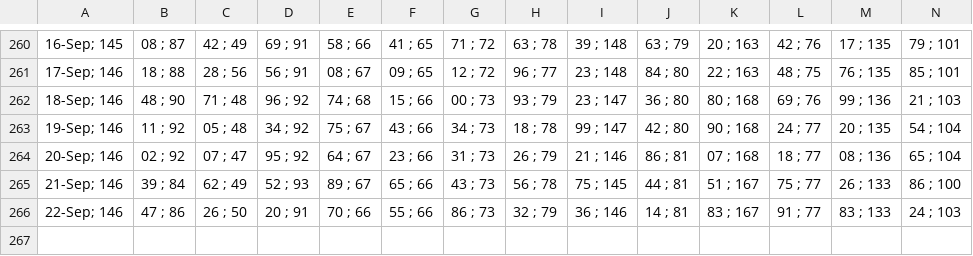
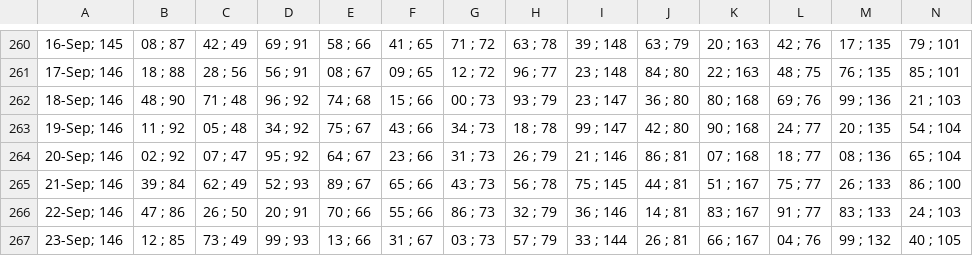
Before and after one commit to alganii14/grafik, a CSV file: csv kcp/casa.csv, drawn as a sheet; only a part is shown, gaps mark what is left out; rows hold the shown columns only; the diff names each change by its address in the sheet, - before the commit and + after, or states it on an @@ line.

```diff
--- a/csv kcp/casa.csv
+++ b/csv kcp/casa.csv
+row 267: 23-Sep; 146 | 12 ; 85 | 73 ; 49 | 99 ; 93 | 13 ; 66 | 31 ; 67 | 03 ; 73 | 57 ; 79 | 33 ; 144 | 26 ; 81 | 66 ; 167 | 04 ; 76 | 99 ; 132 | 40 ; 105
```
Also changed, not shown: csv kcp/dpk.csv, csv kcp/tabungan.csv, 17 other files.
